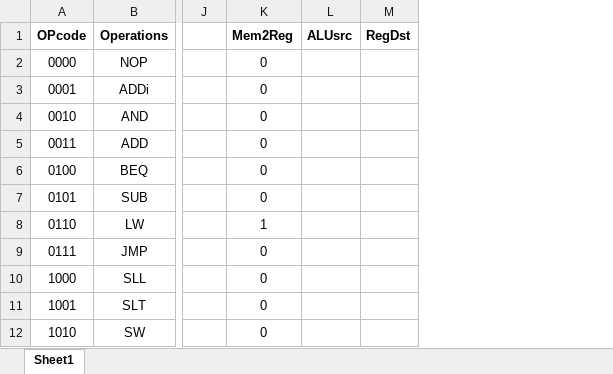
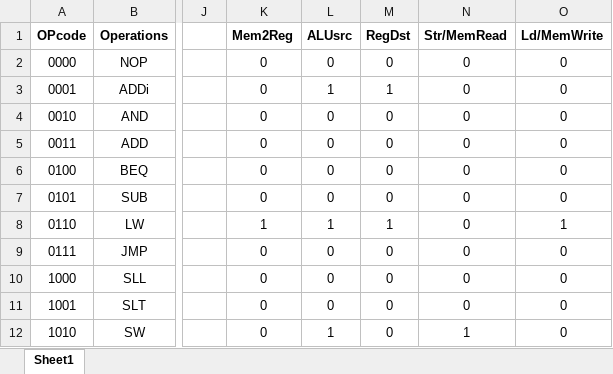
Before and after one commit to AsfariaChowdhury/332_ComputerOrganizationAndArchitecture, an Excel workbook: Project/ControlTable.xlsx, sheet Sheet1, drawn as a sheet; only a part is shown, gaps mark what is left out; values as stored, in another font and other column widths than the file's, no borders; the diff names each change by its address in the sheet, - before the commit and + after, or states it on an @@ line.

Commit message:
Update ControlTable.xlsx

```diff
--- a/Project/ControlTable.xlsx (sheet Sheet1)
+++ b/Project/ControlTable.xlsx (sheet Sheet1)
+column N (Str/MemRead), rows 2-12: 0 | 0 | 0 | 0 | 0 | 0 | 0 | 0 | 0 | 0 | 1
+column O (Ld/MemWrite), rows 2-12: 0 | 0 | 0 | 0 | 0 | 0 | 1 | 0 | 0 | 0 | 0
-L2 (ALUsrc): (empty)
+L2 (ALUsrc): 0
-M2 (RegDst): (empty)
+M2 (RegDst): 0
-L3 (ALUsrc): (empty)
+L3 (ALUsrc): 1
-M3 (RegDst): (empty)
+M3 (RegDst): 1
-L4:L7 (ALUsrc): (empty)
+L4:L7 (ALUsrc): 0
-M4:M7 (RegDst): (empty)
+M4:M7 (RegDst): 0
-L8 (ALUsrc): (empty)
+L8 (ALUsrc): 1
-M8 (RegDst): (empty)
+M8 (RegDst): 1
-L9:L11 (ALUsrc): (empty)
+L9:L11 (ALUsrc): 0
-M9:M12 (RegDst): (empty)
+M9:M12 (RegDst): 0
-L12 (ALUsrc): (empty)
+L12 (ALUsrc): 1
```
